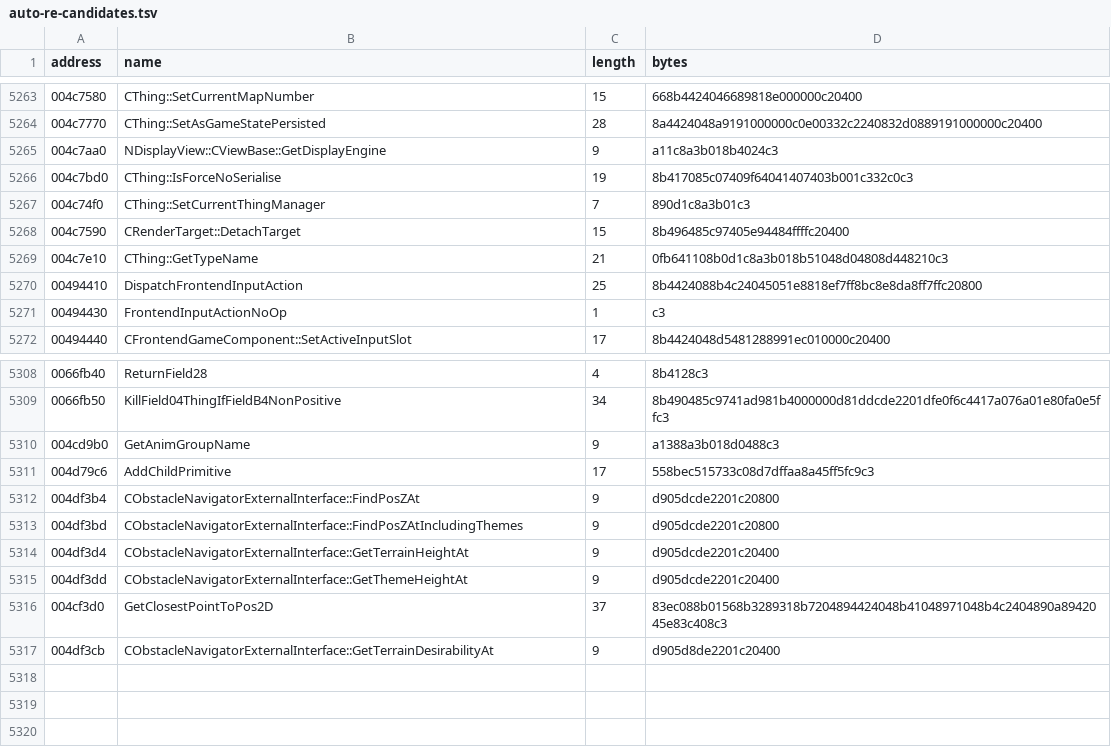
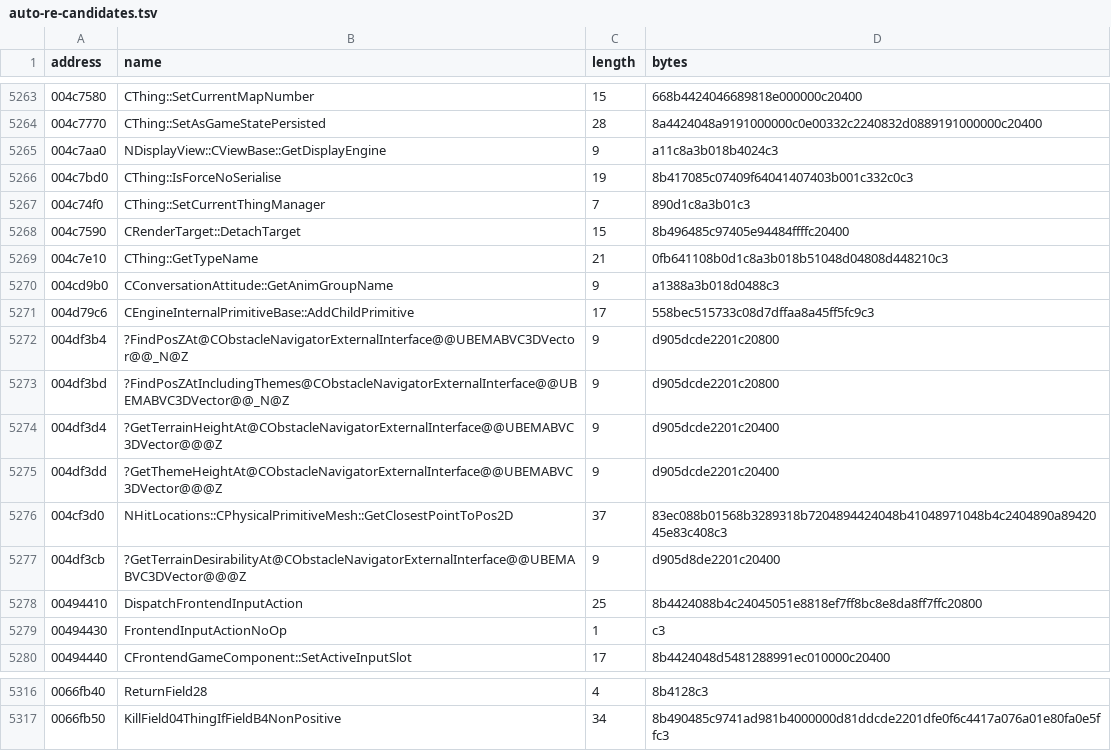
Before and after one commit to BuffJesus/FableDecomp, a TSV file: rebuild/oracles/auto-re-candidates.tsv, drawn as a sheet; only a part is shown, gaps mark what is left out; removed rows and columns are numbered as before the commit, all else as after; the diff names each change by its address in the sheet, - before the commit and + after, or states it on an @@ line.

```diff
--- a/rebuild/oracles/auto-re-candidates.tsv
+++ b/rebuild/oracles/auto-re-candidates.tsv
+row 5270: 004cd9b0 | CConversationAttitude::GetAnimGroupName | 9 | a1388a3b018d0488c3
+row 5271: 004d79c6 | CEngineInternalPrimitiveBase::AddChildPrimitive | 17 | 558bec515733c08d7dffaa8a45ff5fc9c3
+row 5272: 004df3b4 | ?FindPosZAt@CObstacleNavigatorExternalInterface@@UBEMABVC3DVector@@_N@Z | 9 | d905dcde2201c20800
+row 5273: 004df3bd | ?FindPosZAtIncludingThemes@CObstacleNavigatorExternalInterface@@UBEMABVC3DVector@@_N@Z | 9 | d905dcde2201c20800
+row 5274: 004df3d4 | ?GetTerrainHeightAt@CObstacleNavigatorExternalInterface@@UBEMABVC3DVector@@@Z | 9 | d905dcde2201c20400
+row 5275: 004df3dd | ?GetThemeHeightAt@CObstacleNavigatorExternalInterface@@UBEMABVC3DVector@@@Z | 9 | d905dcde2201c20400
+row 5276: 004cf3d0 | NHitLocations::CPhysicalPrimitiveMesh::GetClosestPointToPos2D | 37 | 83ec088b01568b3289318b7204894424048b41048971048b4c2404890a8942045e83c408c3
+row 5277: 004df3cb | ?GetTerrainDesirabilityAt@CObstacleNavigatorExternalInterface@@UBEMABVC3DVector@@@Z | 9 | d905d8de2201c20400
-row 5310: 004cd9b0 | GetAnimGroupName | 9 | a1388a3b018d0488c3
-row 5311: 004d79c6 | AddChildPrimitive | 17 | 558bec515733c08d7dffaa8a45ff5fc9c3
-row 5312: 004df3b4 | CObstacleNavigatorExternalInterface::FindPosZAt | 9 | d905dcde2201c20800
-row 5313: 004df3bd | CObstacleNavigatorExternalInterface::FindPosZAtIncludingThemes | 9 | d905dcde2201c20800
-row 5314: 004df3d4 | CObstacleNavigatorExternalInterface::GetTerrainHeightAt | 9 | d905dcde2201c20400
-row 5315: 004df3dd | CObstacleNavigatorExternalInterface::GetThemeHeightAt | 9 | d905dcde2201c20400
-row 5316: 004cf3d0 | GetClosestPointToPos2D | 37 | 83ec088b01568b3289318b7204894424048b41048971048b4c2404890a8942045e83c408c3
-row 5317: 004df3cb | CObstacleNavigatorExternalInterface::GetTerrainDesirabilityAt | 9 | d905d8de2201c20400
```
Also changed, not shown: rebuild/manifest/modules.tsv, 18 other files.
